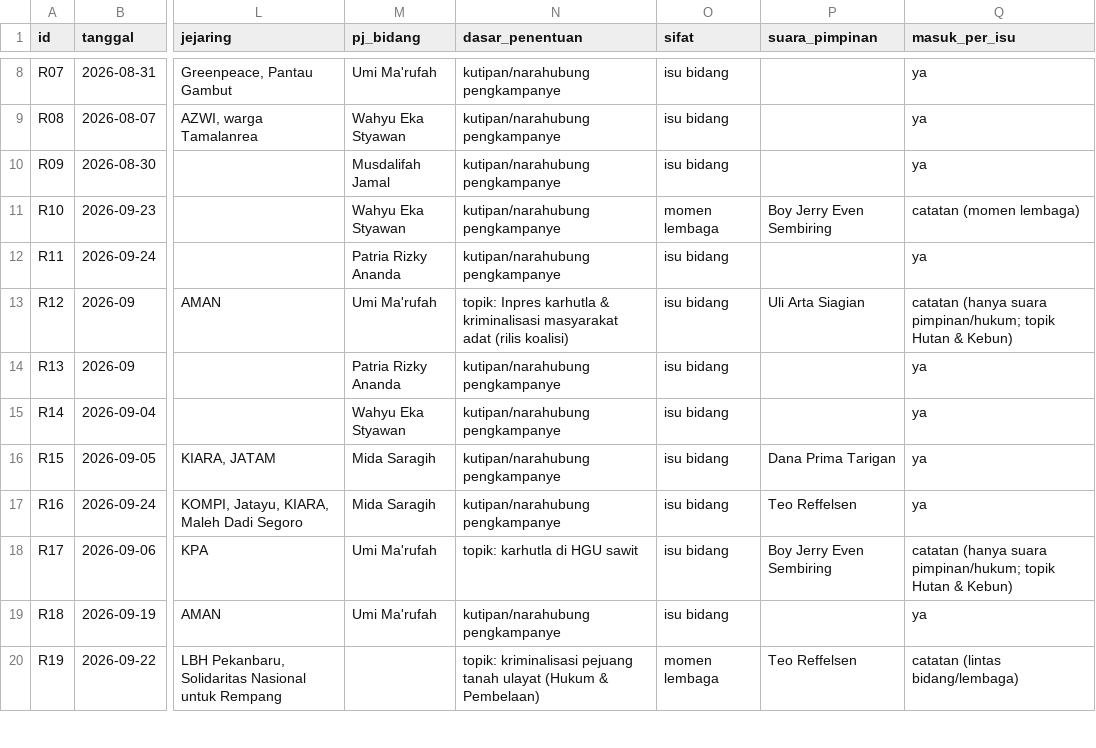
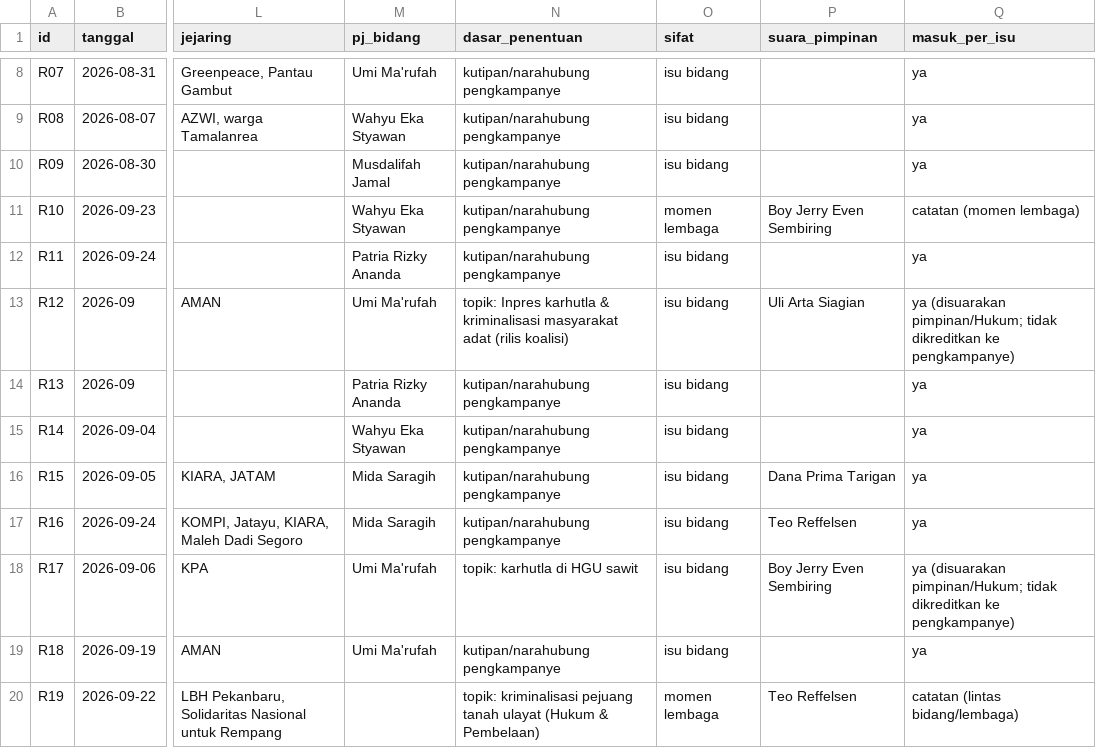
Before and after one commit to sambegana/paksi, a CSV file: docs/capaian-walhi-2026/rilis_base.csv, drawn as a sheet; only a part is shown, gaps mark what is left out; the diff covers the shown part only; the diff names each change by its address in the sheet, - before the commit and + after, or states it on an @@ line.

```diff
--- a/docs/capaian-walhi-2026/rilis_base.csv
+++ b/docs/capaian-walhi-2026/rilis_base.csv
-Q13 (masuk_per_isu): catatan (hanya suara pimpinan/hukum; topik Hutan & Kebun)
+Q13 (masuk_per_isu): ya (disuarakan pimpinan/Hukum; tidak dikreditkan ke pengkampanye)
-Q18 (masuk_per_isu): catatan (hanya suara pimpinan/hukum; topik Hutan & Kebun)
+Q18 (masuk_per_isu): ya (disuarakan pimpinan/Hukum; tidak dikreditkan ke pengkampanye)
```
Also changed, not shown: 9 edited cells elsewhere in this file.
